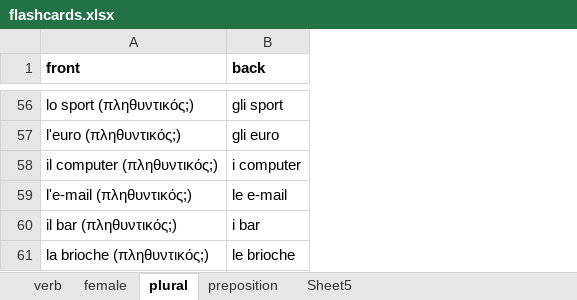
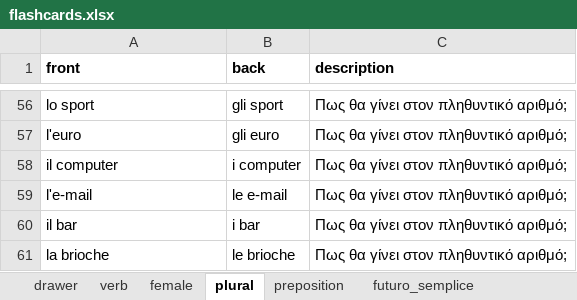
Before and after one commit to DictumMortuum/flashcards, an Excel workbook: flashcards.xlsx, sheet plural, drawn as a sheet; only a part is shown, gaps mark what is left out; values as stored, in another font and other column widths than the file's, no borders; charts and pictures not drawn; the diff covers the shown part only; the diff names each change by its address in the sheet, - before the commit and + after, or states it on an @@ line.

```diff
--- a/flashcards.xlsx (sheet plural)
+++ b/flashcards.xlsx (sheet plural)
-sheet tab: Sheet5
+sheet tab: drawer
+sheet tab: futuro_semplice
+column C (description), rows 56-61: all Πως θα γίνει στον πληθυντικό αριθμό;
-A56 (front): lo sport (πληθυντικός;)
+A56 (front): lo sport
-A57 (front): l'euro (πληθυντικός;)
+A57 (front): l'euro
-A58 (front): il computer (πληθυντικός;)
+A58 (front): il computer
-A59 (front): l'e-mail (πληθυντικός;)
+A59 (front): l'e-mail
-A60 (front): il bar (πληθυντικός;)
+A60 (front): il bar
-A61 (front): la brioche (πληθυντικός;)
+A61 (front): la brioche
```
Also changed, not shown: 54 edited cells elsewhere in this sheet, sheet preposition, sheet female, sheet verb, other sheet tabs, charts or pictures.
